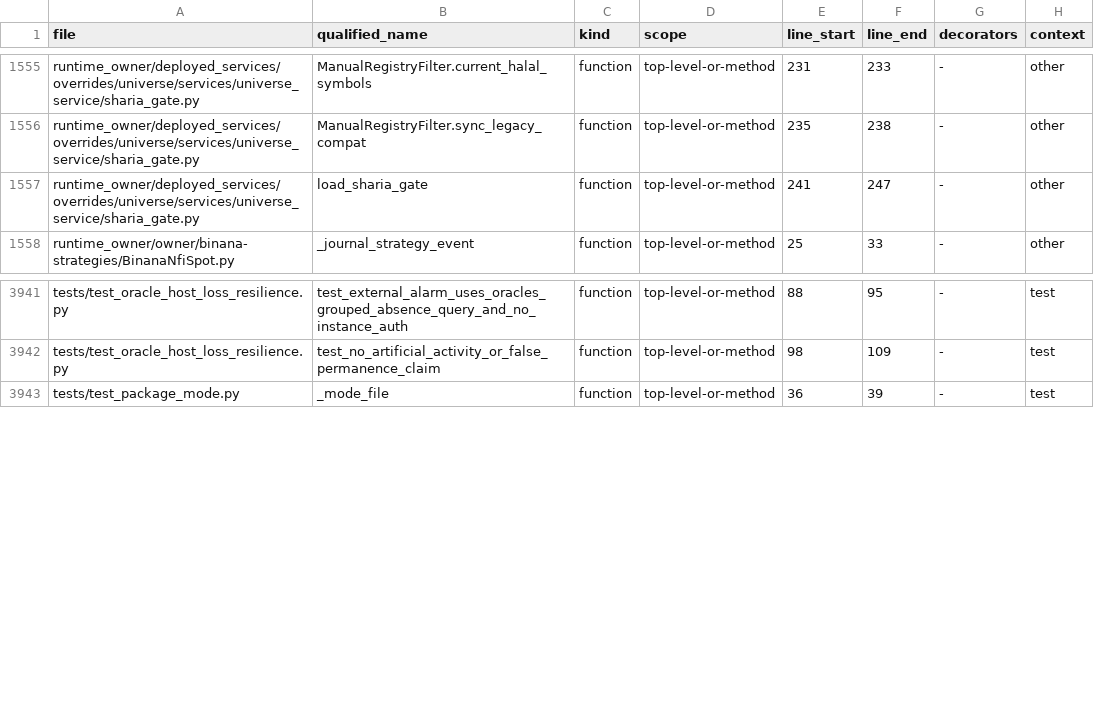
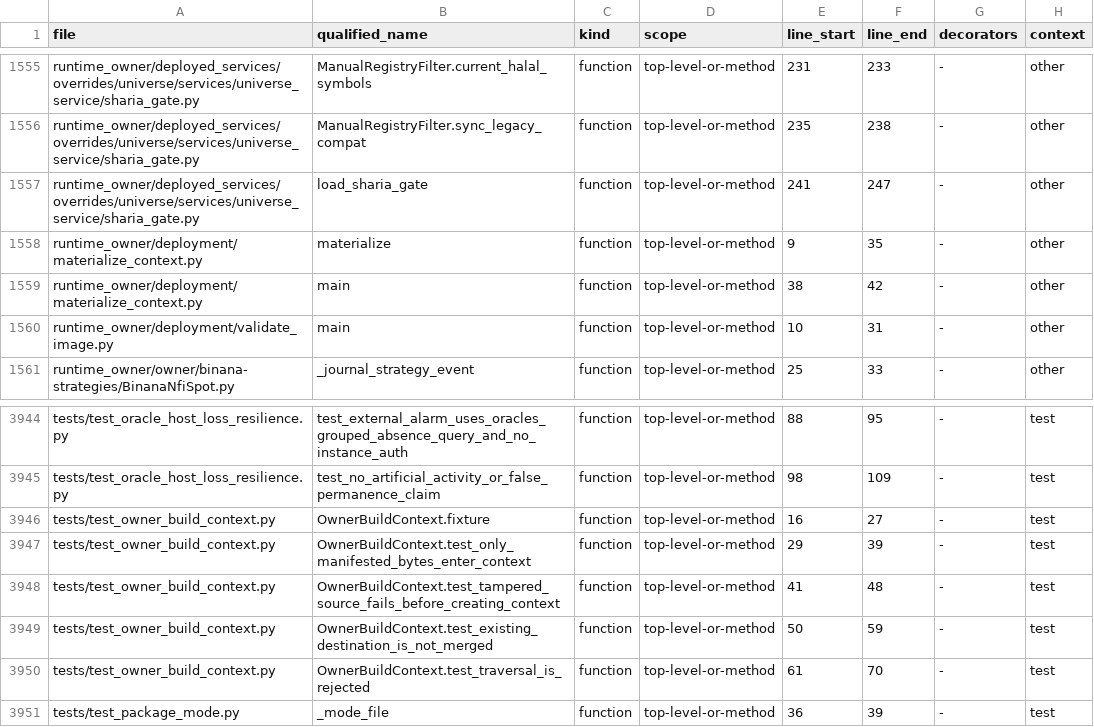
Before and after one commit to asad13-Binana/Binana-Binance-Spot-Trading-Sharia-Compliance-BOT-TestNet, a CSV file: docs/audit/FUNCTION_CALLBACK_LEDGER.csv, drawn as a sheet; only a part is shown, gaps mark what is left out; the diff names each change by its address in the sheet, - before the commit and + after, or states it on an @@ line.

```diff
--- a/docs/audit/FUNCTION_CALLBACK_LEDGER.csv
+++ b/docs/audit/FUNCTION_CALLBACK_LEDGER.csv
+row 1558: runtime_owner/deployment/materialize_context.py | materialize | function | top-level-or-method | 9 | 35 | - | other
+row 1559: runtime_owner/deployment/materialize_context.py | main | function | top-level-or-method | 38 | 42 | - | other
+row 1560: runtime_owner/deployment/validate_image.py | main | function | top-level-or-method | 10 | 31 | - | other
+row 3946: tests/test_owner_build_context.py | OwnerBuildContext.fixture | function | top-level-or-method | 16 | 27 | - | test
+row 3947: tests/test_owner_build_context.py | OwnerBuildContext.test_only_manifested_bytes_enter_context | function | top-level-or-method | 29 | 39 | - | test
+row 3948: tests/test_owner_build_context.py | OwnerBuildContext.test_tampered_source_fails_before_creating_context | function | top-level-or-method | 41 | 48 | - | test
+row 3949: tests/test_owner_build_context.py | OwnerBuildContext.test_existing_destination_is_not_merged | function | top-level-or-method | 50 | 59 | - | test
+row 3950: tests/test_owner_build_context.py | OwnerBuildContext.test_traversal_is_rejected | function | top-level-or-method | 61 | 70 | - | test
```
Also changed, not shown: docs/audit/FILE_REVIEW_LEDGER.csv, 16 other files.
